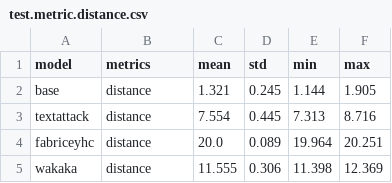
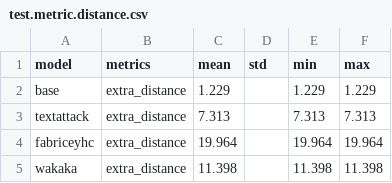
Before and after one commit to simon-muenker/NLP-SoSe22--NLP-Proj, a CSV file: results/manifolds/test.metric.distance.csv, drawn as a sheet.

Commit message:
Add list of centroid point distances

```diff
--- a/results/manifolds/test.metric.distance.csv
+++ b/results/manifolds/test.metric.distance.csv
@@ -1,5 +1,5 @@
 model,metrics,mean,std,min,max
-base,distance,1.321,0.245,1.144,1.905
-textattack,distance,7.554,0.445,7.313,8.716
-fabriceyhc,distance,20.0,0.089,19.964,20.251
-wakaka,distance,11.555,0.306,11.398,12.369
+base,extra_distance,1.229,,1.229,1.229
+textattack,extra_distance,7.313,,7.313,7.313
+fabriceyhc,extra_distance,19.964,,19.964,19.964
+wakaka,extra_distance,11.398,,11.398,11.398
```
Also changed, not shown: results/manifolds/test.metric.dispersion.csv, results/manifolds/train.metric.dispersion.csv, 11 other files.
